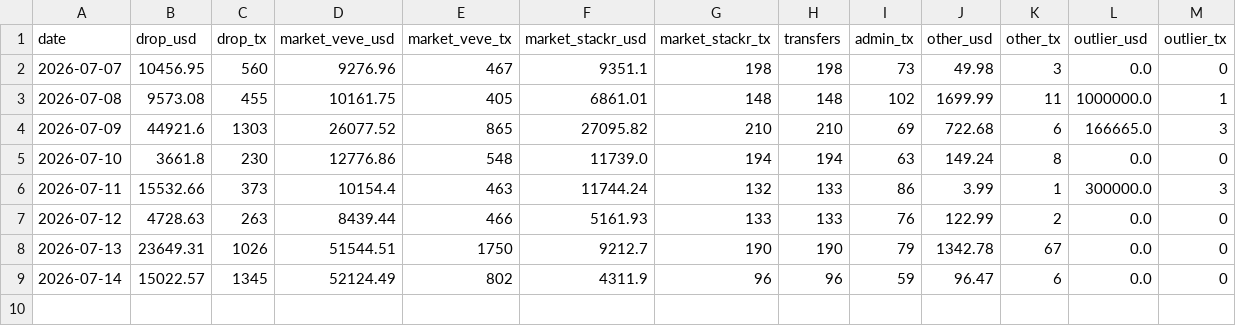
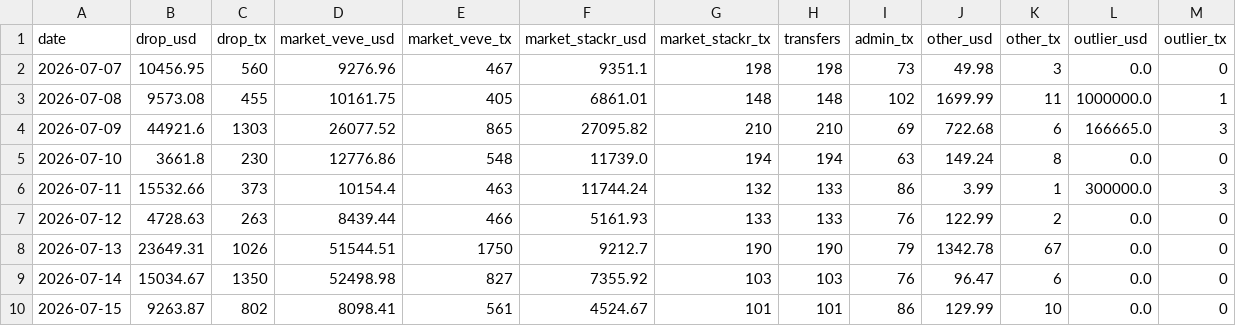
Before and after one commit to VeVePreda/scrapeur-veve, a CSV file: data/veve_tx_daily.csv, drawn as a sheet.

```diff
--- a/data/veve_tx_daily.csv
+++ b/data/veve_tx_daily.csv
@@ -8,2 +8,3 @@ date,drop_usd,drop_tx,market_veve_usd,market_veve_tx,market_stackr_usd,market_st
 2026-07-13,23649.31,1026,51544.51,1750,9212.7,190,190,79,1342.78,67,0.0,0
-2026-07-14,15022.57,1345,52124.49,802,4311.9,96,96,59,96.47,6,0.0,0
+2026-07-14,15034.67,1350,52498.98,827,7355.92,103,103,76,96.47,6,0.0,0
+2026-07-15,9263.87,802,8098.41,561,4524.67,101,101,86,129.99,10,0.0,0
```
